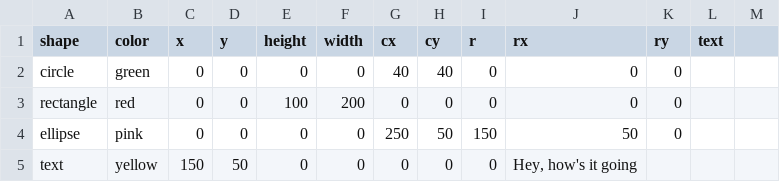
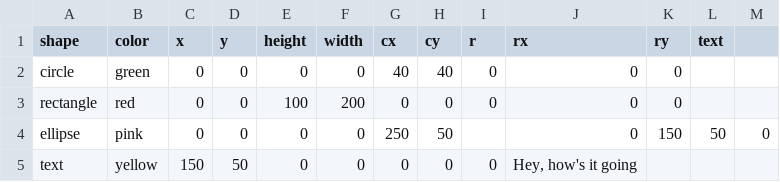
Before and after one commit to HWJB113/F20DV, a CSV file: svgcsv.csv, drawn as a sheet.

Commit message:
Update svgcsv.csv

```diff
--- a/svgcsv.csv
+++ b/svgcsv.csv
@@ -3,3 +3,3 @@ circle,green,0,0,0,0,40,40,0,0,0,""
 rectangle,red,0,0,100,200,0,0,0,0,0,""
-ellipse,pink,0,0,0,0,250,50,150,50,0,""
+ellipse,pink,0,0,0,0,250,50,,0,150,50,0,""
 text,yellow,150,50,0,0,0,0,0,"Hey, how's it going"
```
